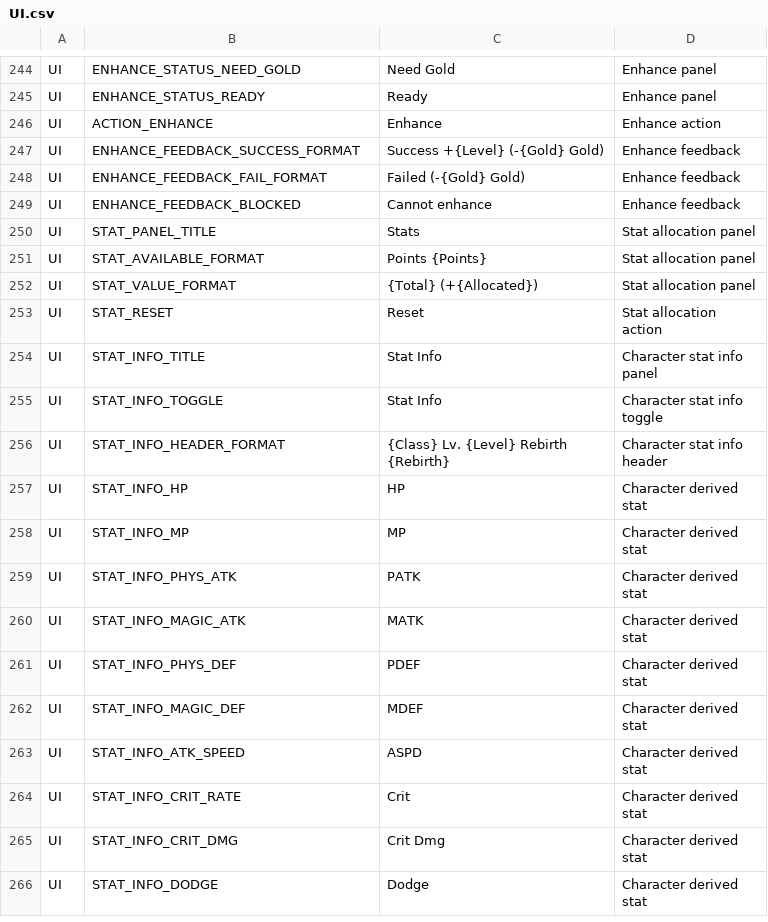
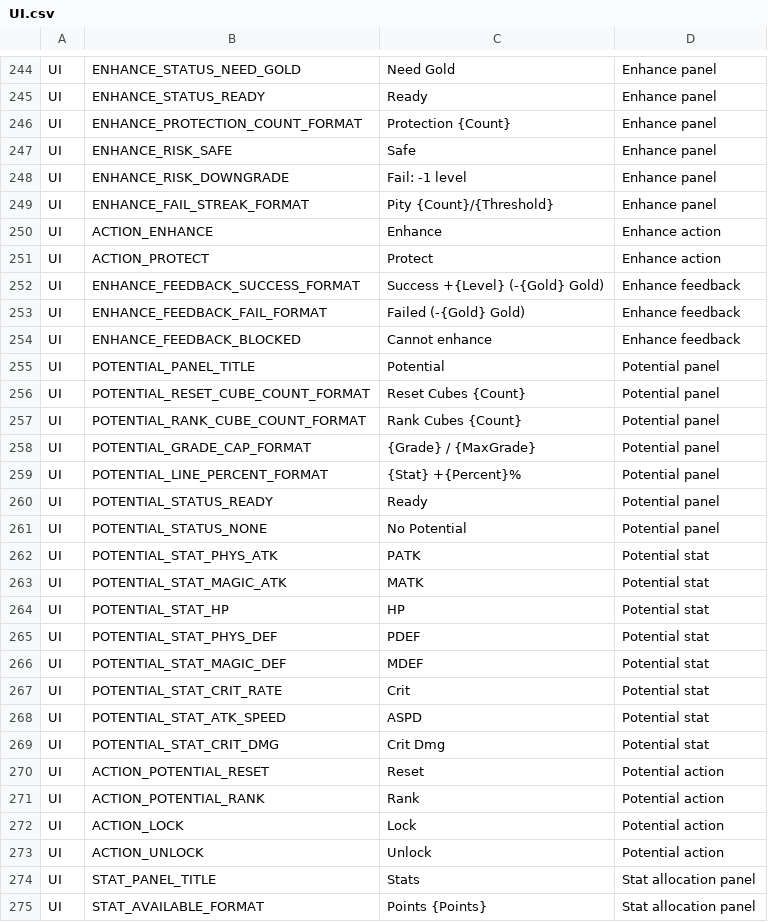
Before and after one commit to ewoo14/idle-project, a CSV file: client/Content/Localization/Game/en/UI.csv, drawn as a sheet; only a part is shown, gaps mark what is left out; the shorter side is filled out with more unchanged rows.

```diff
--- a/client/Content/Localization/Game/en/UI.csv
+++ b/client/Content/Localization/Game/en/UI.csv
@@ -245,3 +245,8 @@ UI,ENHANCE_STATUS_NEED_GOLD,"Need Gold","Enhance panel"
 UI,ENHANCE_STATUS_READY,"Ready","Enhance panel"
+UI,ENHANCE_PROTECTION_COUNT_FORMAT,"Protection {Count}","Enhance panel"
+UI,ENHANCE_RISK_SAFE,"Safe","Enhance panel"
+UI,ENHANCE_RISK_DOWNGRADE,"Fail: -1 level","Enhance panel"
+UI,ENHANCE_FAIL_STREAK_FORMAT,"Pity {Count}/{Threshold}","Enhance panel"
 UI,ACTION_ENHANCE,"Enhance","Enhance action"
+UI,ACTION_PROTECT,"Protect","Enhance action"
 UI,ENHANCE_FEEDBACK_SUCCESS_FORMAT,"Success +{Level} (-{Gold} Gold)","Enhance feedback"
@@ -249,2 +254,21 @@ UI,ENHANCE_FEEDBACK_FAIL_FORMAT,"Failed (-{Gold} Gold)","Enhance feedback"
 UI,ENHANCE_FEEDBACK_BLOCKED,"Cannot enhance","Enhance feedback"
+UI,POTENTIAL_PANEL_TITLE,"Potential","Potential panel"
+UI,POTENTIAL_RESET_CUBE_COUNT_FORMAT,"Reset Cubes {Count}","Potential panel"
+UI,POTENTIAL_RANK_CUBE_COUNT_FORMAT,"Rank Cubes {Count}","Potential panel"
+UI,POTENTIAL_GRADE_CAP_FORMAT,"{Grade} / {MaxGrade}","Potential panel"
+UI,POTENTIAL_LINE_PERCENT_FORMAT,"{Stat} +{Percent}%","Potential panel"
+UI,POTENTIAL_STATUS_READY,"Ready","Potential panel"
+UI,POTENTIAL_STATUS_NONE,"No Potential","Potential panel"
+UI,POTENTIAL_STAT_PHYS_ATK,"PATK","Potential stat"
+UI,POTENTIAL_STAT_MAGIC_ATK,"MATK","Potential stat"
+UI,POTENTIAL_STAT_HP,"HP","Potential stat"
+UI,POTENTIAL_STAT_PHYS_DEF,"PDEF","Potential stat"
+UI,POTENTIAL_STAT_MAGIC_DEF,"MDEF","Potential stat"
+UI,POTENTIAL_STAT_CRIT_RATE,"Crit","Potential stat"
+UI,POTENTIAL_STAT_ATK_SPEED,"ASPD","Potential stat"
+UI,POTENTIAL_STAT_CRIT_DMG,"Crit Dmg","Potential stat"
+UI,ACTION_POTENTIAL_RESET,"Reset","Potential action"
+UI,ACTION_POTENTIAL_RANK,"Rank","Potential action"
+UI,ACTION_LOCK,"Lock","Potential action"
+UI,ACTION_UNLOCK,"Unlock","Potential action"
 UI,STAT_PANEL_TITLE,"Stats","Stat allocation panel"
```
Also changed, not shown: client/Content/Localization/Game/ko/UI.csv, 3 other files.
